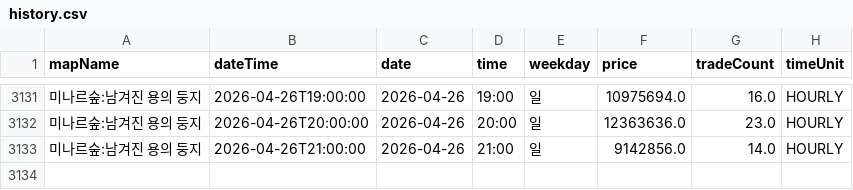
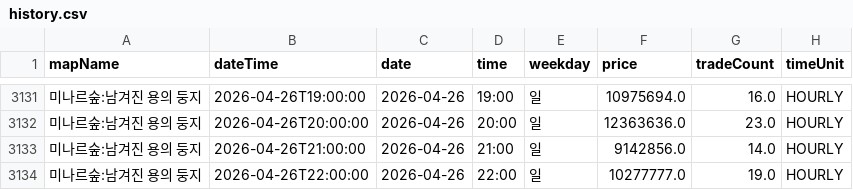
Before and after one commit to gjunil603/mashop-dashboard, a CSV file: data/maps/미나르숲_남겨진_용의_둥지/history.csv, drawn as a sheet; only a part is shown, gaps mark what is left out.

```diff
--- a/data/maps/미나르숲_남겨진_용의_둥지/history.csv
+++ b/data/maps/미나르숲_남겨진_용의_둥지/history.csv
@@ -3133 +3133,2 @@ mapName,dateTime,date,time,weekday,price,tradeCount,timeUnit
 미나르숲:남겨진 용의 둥지,2026-04-26T21:00:00,2026-04-26,21:00,일,9142856.0,14.0,HOURLY
+미나르숲:남겨진 용의 둥지,2026-04-26T22:00:00,2026-04-26,22:00,일,10277777.0,19.0,HOURLY
```
Also changed, not shown: data/maps/미나르숲_망가진_용의_둥지/history.csv, data/maps/아쿠아로드_깊은_바다_협곡2/history.csv, 3 other files.
